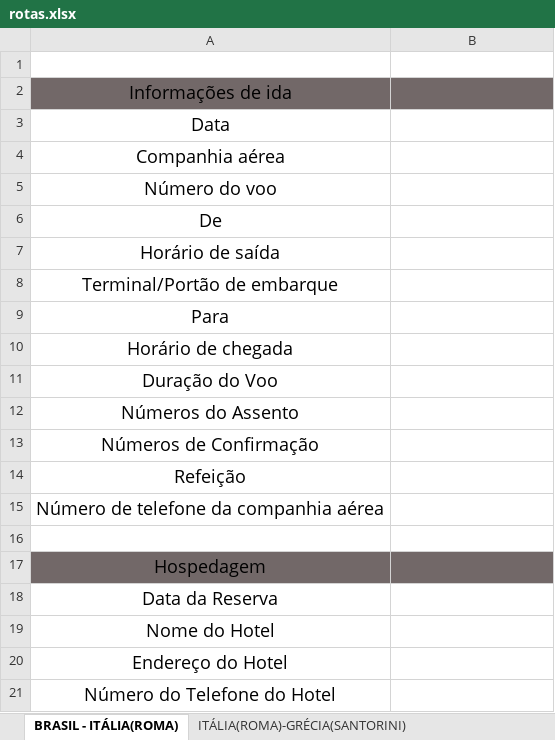
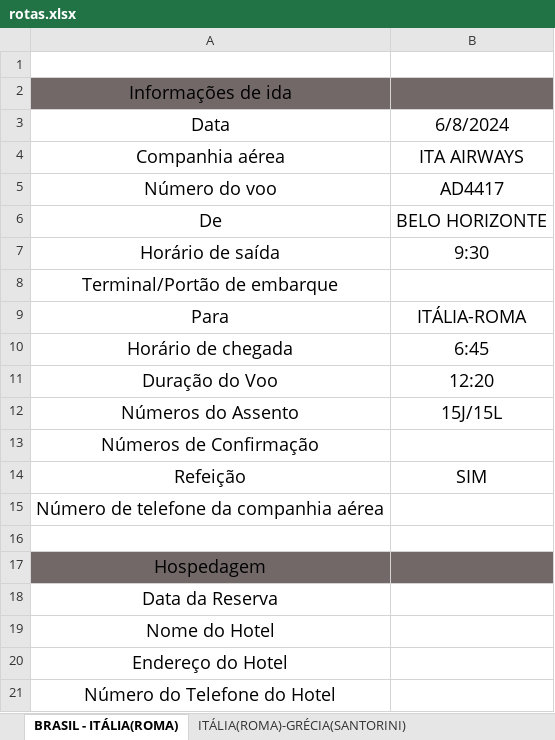
Before and after one commit to acamilateixeira/EuroTrip2024, an Excel workbook: rotas.xlsx, sheet BRASIL - ITÁLIA(ROMA), drawn as a sheet; only a part is shown; values as stored, in another font and other column widths than the file's, no borders; charts and pictures and table styles not drawn; the diff covers the shown part only; the diff names each change by its address in the sheet, - before the commit and + after, or states it on an @@ line.

```diff
--- a/rotas.xlsx (sheet BRASIL - ITÁLIA(ROMA))
+++ b/rotas.xlsx (sheet BRASIL - ITÁLIA(ROMA))
-B3: (empty)
+B3: 6/8/2024
-B4: (empty)
+B4: ITA AIRWAYS
-B5: (empty)
+B5: AD4417
-B6: (empty)
+B6: BELO HORIZONTE
-B7: (empty)
+B7: 9:30
-B9: (empty)
+B9: ITÁLIA-ROMA
-B10: (empty)
+B10: 6:45
-B11: (empty)
+B11: 12:20
-B12: (empty)
+B12: 15J/15L
-B14: (empty)
+B14: SIM
```
Also changed, not shown: 5 added rows, 22 removed rows, 1 edited cell, cell formats and merged cells elsewhere in this sheet, sheet ITÁLIA(ROMA)-GRÉCIA(SANTORINI), sheet GRÉCIA-SUÍÇA(ZURIQUE), sheet SUÍÇA-BRASIL, charts or pictures.
